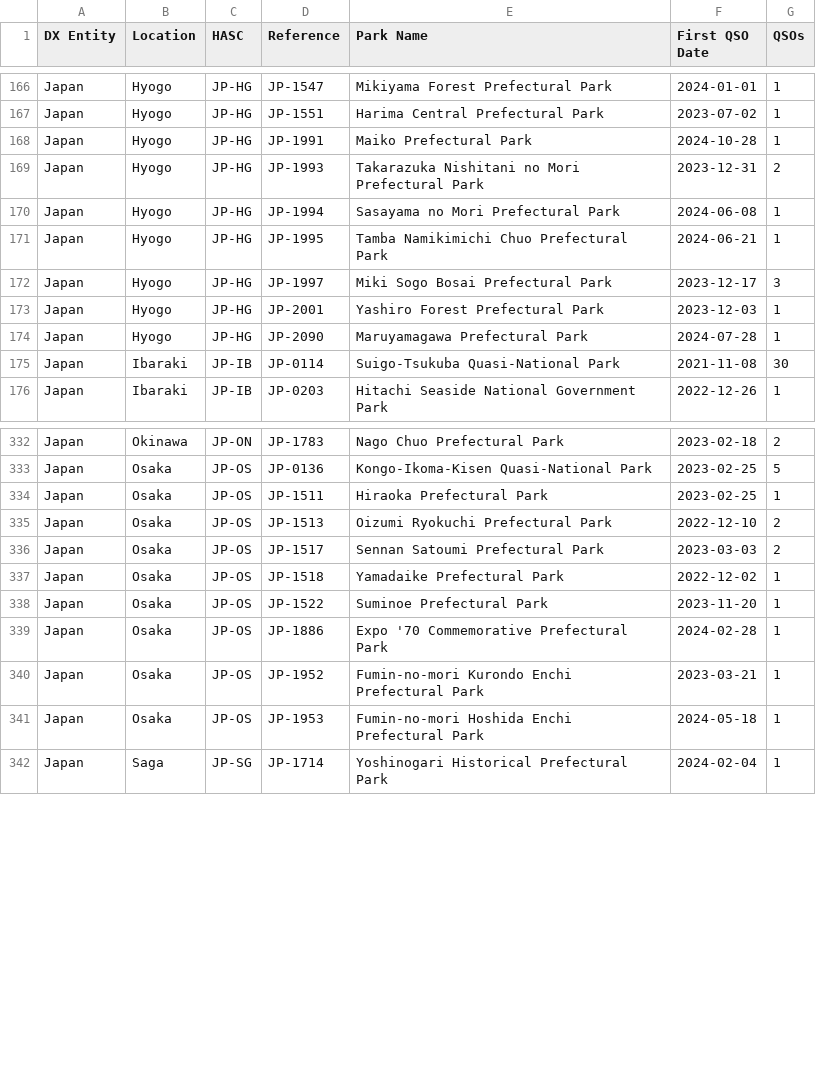
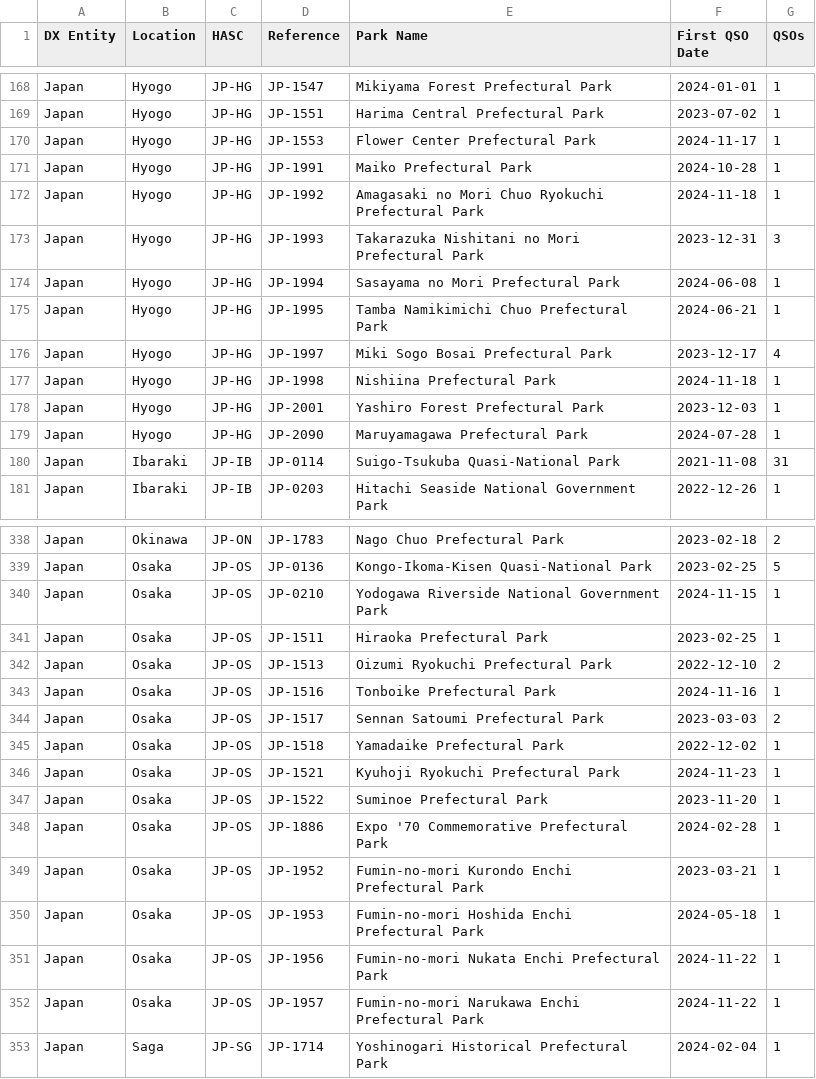
Before and after one commit to tyjcode/y001, a CSV file: pota/hunter_parks.csv, drawn as a sheet; only a part is shown, gaps mark what is left out; the diff covers the shown part only.

```diff
--- a/pota/hunter_parks.csv
+++ b/pota/hunter_parks.csv
@@ -167,10 +169,13 @@
 "Japan","Hyogo","JP-HG","JP-1551","Harima Central Prefectural Park","2023-07-02",1
+"Japan","Hyogo","JP-HG","JP-1553","Flower Center Prefectural Park","2024-11-17",1
 "Japan","Hyogo","JP-HG","JP-1991","Maiko Prefectural Park","2024-10-28",1
-"Japan","Hyogo","JP-HG","JP-1993","Takarazuka Nishitani no Mori Prefectural Park","2023-12-31",2
+"Japan","Hyogo","JP-HG","JP-1992","Amagasaki no Mori Chuo Ryokuchi Prefectural Park","2024-11-18",1
+"Japan","Hyogo","JP-HG","JP-1993","Takarazuka Nishitani no Mori Prefectural Park","2023-12-31",3
 "Japan","Hyogo","JP-HG","JP-1994","Sasayama no Mori Prefectural Park","2024-06-08",1
 "Japan","Hyogo","JP-HG","JP-1995","Tamba Namikimichi Chuo Prefectural Park","2024-06-21",1
-"Japan","Hyogo","JP-HG","JP-1997","Miki Sogo Bosai Prefectural Park","2023-12-17",3
+"Japan","Hyogo","JP-HG","JP-1997","Miki Sogo Bosai Prefectural Park","2023-12-17",4
+"Japan","Hyogo","JP-HG","JP-1998","Nishiina Prefectural Park","2024-11-18",1
 "Japan","Hyogo","JP-HG","JP-2001","Yashiro Forest Prefectural Park","2023-12-03",1
 "Japan","Hyogo","JP-HG","JP-2090","Maruyamagawa Prefectural Park","2024-07-28",1
-"Japan","Ibaraki","JP-IB","JP-0114","Suigo-Tsukuba Quasi-National Park","2021-11-08",30
+"Japan","Ibaraki","JP-IB","JP-0114","Suigo-Tsukuba Quasi-National Park","2021-11-08",31
 "Japan","Ibaraki","JP-IB","JP-0203","Hitachi Seaside National Government Park","2022-12-26",1
@@ -333,6 +339,9 @@
 "Japan","Osaka","JP-OS","JP-0136","Kongo-Ikoma-Kisen Quasi-National Park","2023-02-25",5
+"Japan","Osaka","JP-OS","JP-0210","Yodogawa Riverside National Government Park","2024-11-15",1
 "Japan","Osaka","JP-OS","JP-1511","Hiraoka Prefectural Park","2023-02-25",1
 "Japan","Osaka","JP-OS","JP-1513","Oizumi Ryokuchi Prefectural Park","2022-12-10",2
+"Japan","Osaka","JP-OS","JP-1516","Tonboike Prefectural Park","2024-11-16",1
 "Japan","Osaka","JP-OS","JP-1517","Sennan Satoumi Prefectural Park","2023-03-03",2
 "Japan","Osaka","JP-OS","JP-1518","Yamadaike Prefectural Park","2022-12-02",1
+"Japan","Osaka","JP-OS","JP-1521","Kyuhoji Ryokuchi Prefectural Park","2024-11-23",1
 "Japan","Osaka","JP-OS","JP-1522","Suminoe Prefectural Park","2023-11-20",1
@@ -341,2 +350,4 @@
 "Japan","Osaka","JP-OS","JP-1953","Fumin-no-mori Hoshida Enchi Prefectural Park","2024-05-18",1
+"Japan","Osaka","JP-OS","JP-1956","Fumin-no-mori Nukata Enchi Prefectural Park","2024-11-22",1
+"Japan","Osaka","JP-OS","JP-1957","Fumin-no-mori Narukawa Enchi Prefectural Park","2024-11-22",1
 "Japan","Saga","JP-SG","JP-1714","Yoshinogari Historical Prefectural Park","2024-02-04",1
```
Also changed, not shown: 6 added rows and 45 edited cells elsewhere in this file, hunter_parks.csv.
